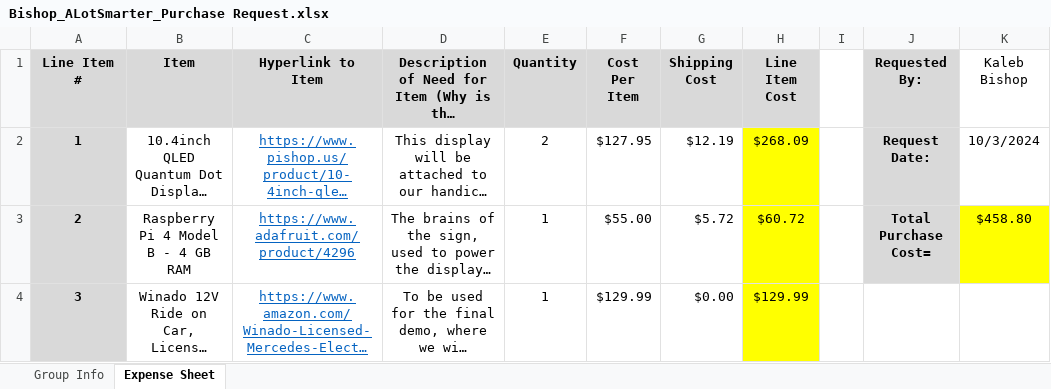
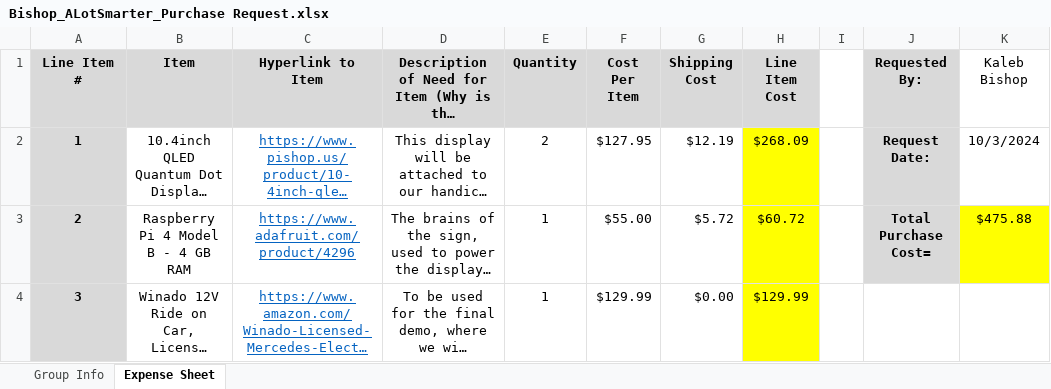
Before and after one commit to kalebwbishop/smart-handicap-sign, an Excel workbook: Other/Bishop_ALotSmarter_Purchase Request.xlsx, sheet Expense Sheet, drawn as a sheet; only a part is shown; long unchanged cells end in …; values as stored, in another font and other column widths than the file's, no borders; the diff covers the shown part only; the diff names each change by its address in the sheet, - before the commit and + after, or states it on an @@ line.

```diff
--- a/Other/Bishop_ALotSmarter_Purchase Request.xlsx (sheet Expense Sheet)
+++ b/Other/Bishop_ALotSmarter_Purchase Request.xlsx (sheet Expense Sheet)
-K3 (Kaleb Bishop): $458.80
+K3 (Kaleb Bishop): $475.88
```
Also changed, not shown: 14 edited cells elsewhere in this sheet, 14 other files.
